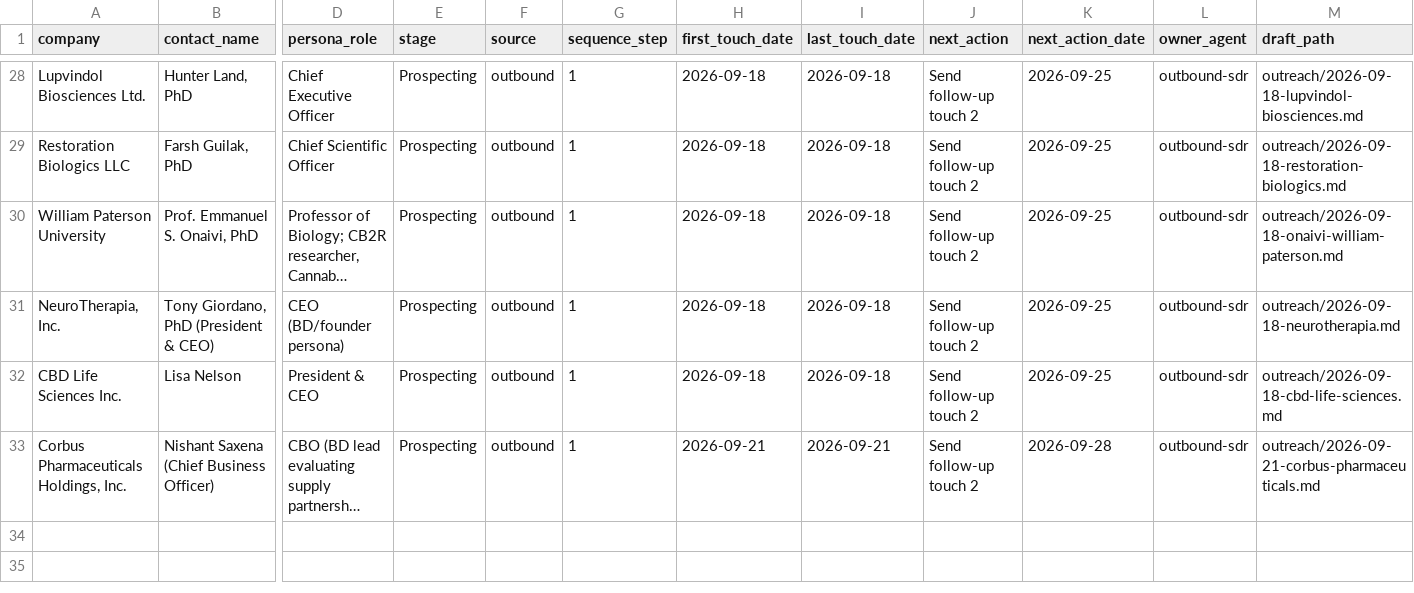
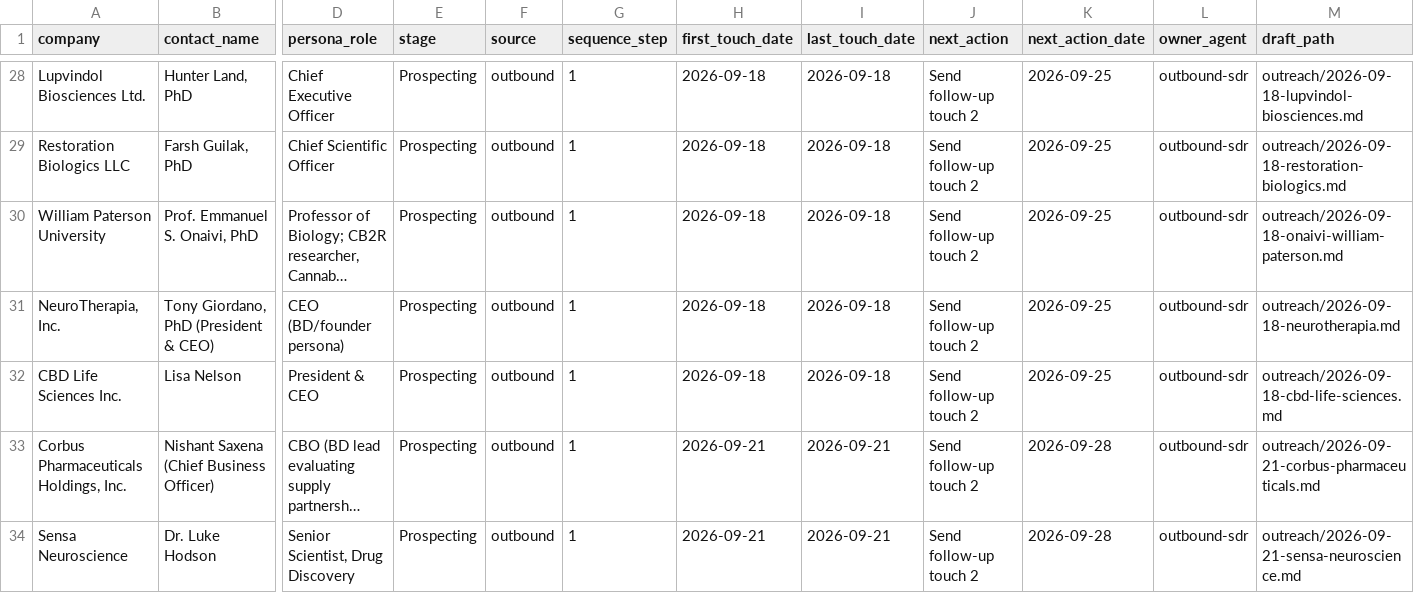
Before and after one commit to pbf6fzrntd-oss/Agentic-Research, a CSV file: pipeline/contacts.csv, drawn as a sheet; only a part is shown, gaps mark what is left out; long unchanged cells end in …; rows hold the shown columns only; the diff names each change by its address in the sheet, - before the commit and + after, or states it on an @@ line.

```diff
--- a/pipeline/contacts.csv
+++ b/pipeline/contacts.csv
+row 34: Sensa Neuroscience | Dr. Luke Hodson | Senior Scientist, Drug Discovery | Prospecting | outbound | 1 | 2026-09-21 | 2026-09-21 | Send follow-up touch 2 | 2026-09-28 | outbound-sdr | outreach/2026-09-21-sensa-neuroscience.md
```
Also changed, not shown: 2 other files.
